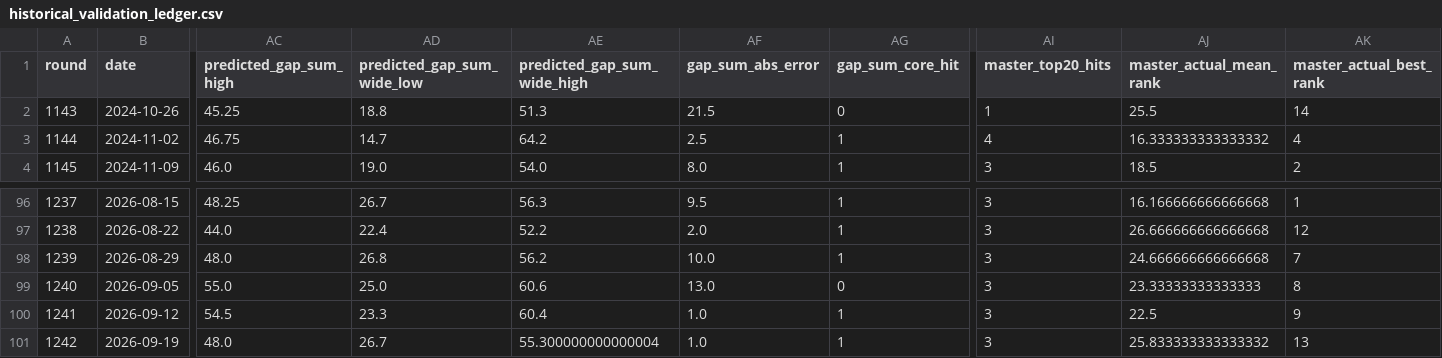
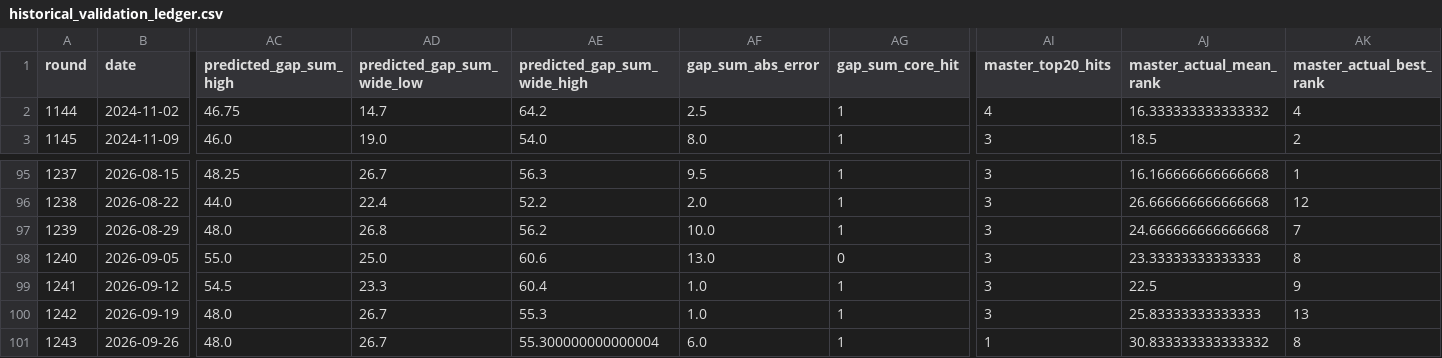
Before and after one commit to popfun79-arch/lotto-ai-app, a CSV file: reports/historical_validation_ledger.csv, drawn as a sheet; only a part is shown, gaps mark what is left out; removed rows and columns are numbered as before the commit, all else as after; rows hold the shown columns only; the diff names each change by its address in the sheet, - before the commit and + after, or states it on an @@ line.

```diff
--- a/reports/historical_validation_ledger.csv
+++ b/reports/historical_validation_ledger.csv
-row 2: 1143 | 2024-10-26 | 45.25 | 18.8 | 51.3 | 21.5 | 0 | 1 | 25.5 | 14
-AE100 (predicted_gap_sum_wide_high): 55.300000000000004
+AE100 (predicted_gap_sum_wide_high): 55.3
-AJ100 (master_actual_mean_rank): 25.833333333333332
+AJ100 (master_actual_mean_rank): 25.83333333333333
+row 101: 1243 | 2026-09-26 | 48.0 | 26.7 | 55.300000000000004 | 6.0 | 1 | 1 | 30.833333333333332 | 8
```
Also changed, not shown: data/lotto_all.csv, 2 other files.
